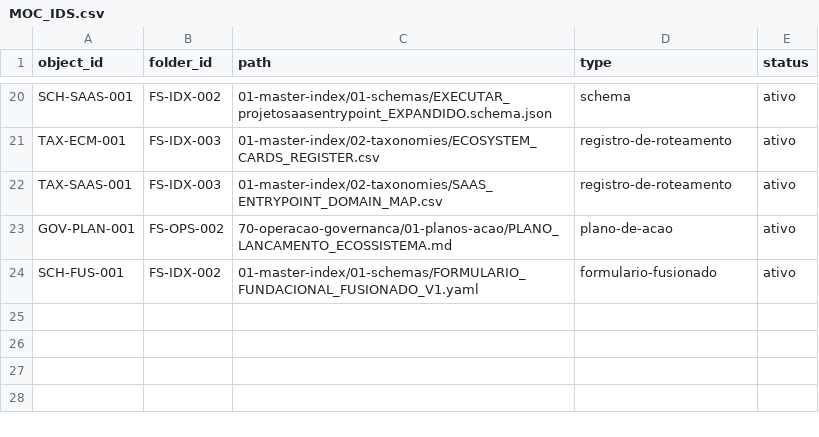
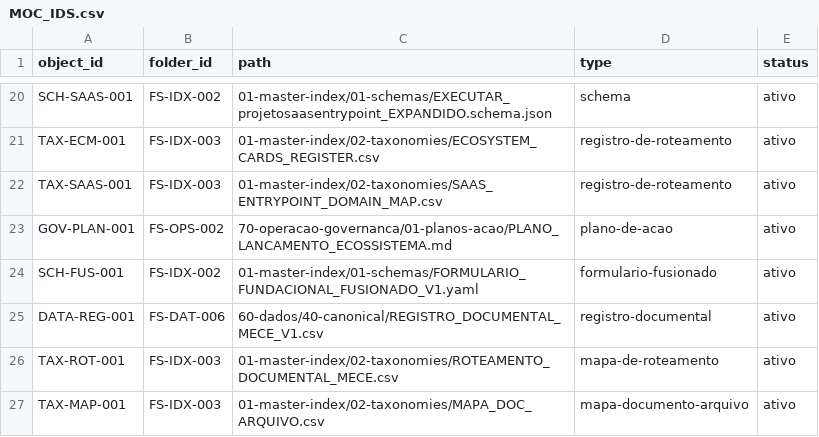
Before and after one commit to Sas-Executar/Docs, a CSV file: 01-master-index/02-taxonomies/MOC_IDS.csv, drawn as a sheet; only a part is shown, gaps mark what is left out; the diff names each change by its address in the sheet, - before the commit and + after, or states it on an @@ line.

```diff
--- a/01-master-index/02-taxonomies/MOC_IDS.csv
+++ b/01-master-index/02-taxonomies/MOC_IDS.csv
+row 25: DATA-REG-001 | FS-DAT-006 | 60-dados/40-canonical/REGISTRO_DOCUMENTAL_MECE_V1.csv | registro-documental | ativo
+row 26: TAX-ROT-001 | FS-IDX-003 | 01-master-index/02-taxonomies/ROTEAMENTO_DOCUMENTAL_MECE.csv | mapa-de-roteamento | ativo
+row 27: TAX-MAP-001 | FS-IDX-003 | 01-master-index/02-taxonomies/MAPA_DOC_ARQUIVO.csv | mapa-documento-arquivo | ativo
```
Also changed, not shown: 3 other files.
